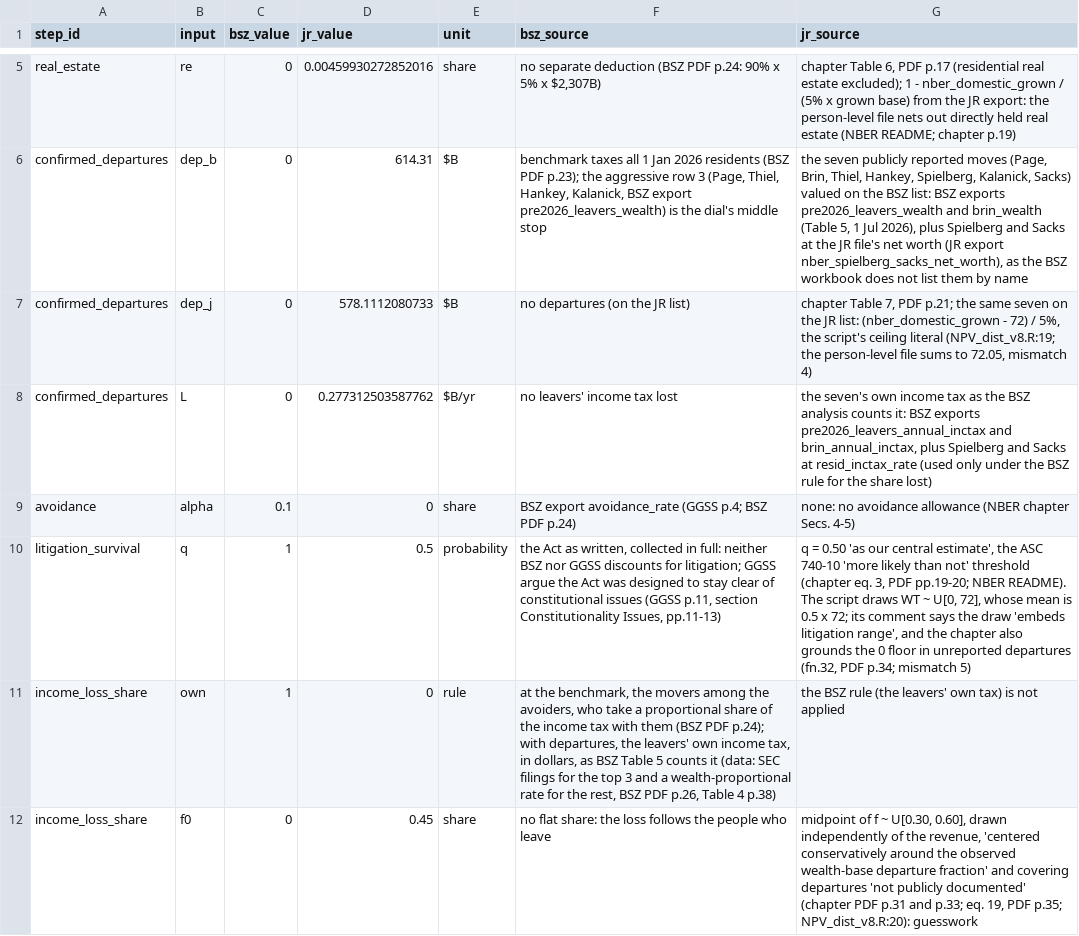
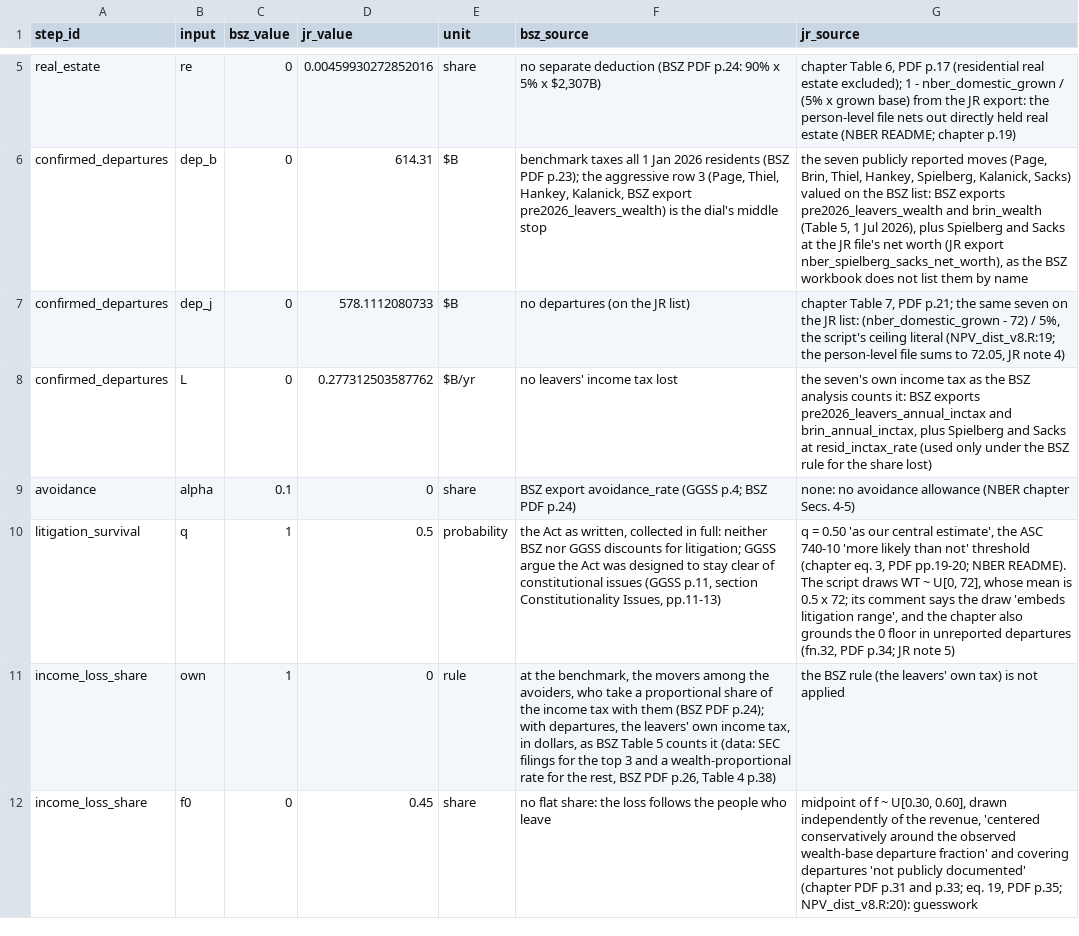
Before and after one commit to fhoces/opa-prop40, a CSV file: comparison/export/r/inputs.csv, drawn as a sheet; only a part is shown, gaps mark what is left out.

```diff
--- a/comparison/export/r/inputs.csv
+++ b/comparison/export/r/inputs.csv
@@ -6,6 +6,6 @@
 "confirmed_departures","dep_b",0,614.31,"$B","benchmark taxes all 1 Jan 2026 residents (BSZ PDF p.23); the aggressive row 3 (Page, Thiel, Hankey, Kalanick, BSZ export pre2026_leavers_wealth) is the dial's middle stop","the seven publicly reported moves (Page, Brin, Thiel, Hankey, Spielberg, Kalanick, Sacks) valued on the BSZ list: BSZ exports pre2026_leavers_wealth and brin_wealth (Table 5, 1 Jul 2026), plus Spielberg and Sacks at the JR file's net worth (JR export nber_spielberg_sacks_net_worth), as the BSZ workbook does not list them by name"
-"confirmed_departures","dep_j",0,578.1112080733,"$B","no departures (on the JR list)","chapter Table 7, PDF p.21; the same seven on the JR list: (nber_domestic_grown - 72) / 5%, the script's ceiling literal (NPV_dist_v8.R:19; the person-level file sums to 72.05, mismatch 4)"
+"confirmed_departures","dep_j",0,578.1112080733,"$B","no departures (on the JR list)","chapter Table 7, PDF p.21; the same seven on the JR list: (nber_domestic_grown - 72) / 5%, the script's ceiling literal (NPV_dist_v8.R:19; the person-level file sums to 72.05, JR note 4)"
 "confirmed_departures","L",0,0.277312503587762,"$B/yr","no leavers' income tax lost","the seven's own income tax as the BSZ analysis counts it: BSZ exports pre2026_leavers_annual_inctax and brin_annual_inctax, plus Spielberg and Sacks at resid_inctax_rate (used only under the BSZ rule for the share lost)"
 "avoidance","alpha",0.1,0,"share","BSZ export avoidance_rate (GGSS p.4; BSZ PDF p.24)","none: no avoidance allowance (NBER chapter Secs. 4-5)"
-"litigation_survival","q",1,0.5,"probability","the Act as written, collected in full: neither BSZ nor GGSS discounts for litigation; GGSS argue the Act was designed to stay clear of constitutional issues (GGSS p.11, section Constitutionality Issues, pp.11-13)","q = 0.50 'as our central estimate', the ASC 740-10 'more likely than not' threshold (chapter eq. 3, PDF pp.19-20; NBER README). The script draws WT ~ U[0, 72], whose mean is 0.5 x 72; its comment says the draw 'embeds litigation range', and the chapter also grounds the 0 floor in unreported departures (fn.32, PDF p.34; mismatch 5)"
+"litigation_survival","q",1,0.5,"probability","the Act as written, collected in full: neither BSZ nor GGSS discounts for litigation; GGSS argue the Act was designed to stay clear of constitutional issues (GGSS p.11, section Constitutionality Issues, pp.11-13)","q = 0.50 'as our central estimate', the ASC 740-10 'more likely than not' threshold (chapter eq. 3, PDF pp.19-20; NBER README). The script draws WT ~ U[0, 72], whose mean is 0.5 x 72; its comment says the draw 'embeds litigation range', and the chapter also grounds the 0 floor in unreported departures (fn.32, PDF p.34; JR note 5)"
 "income_loss_share","own",1,0,"rule","at the benchmark, the movers among the avoiders, who take a proportional share of the income tax with them (BSZ PDF p.24); with departures, the leavers' own income tax, in dollars, as BSZ Table 5 counts it (data: SEC filings for the top 3 and a wealth-proportional rate for the rest, BSZ PDF p.26, Table 4 p.38)","the BSZ rule (the leavers' own tax) is not applied"
```
Also changed, not shown: bsz-analysis/site/data/test-results.csv, rjkdc-analysis/site/data/test-summary.csv, 42 other files.
